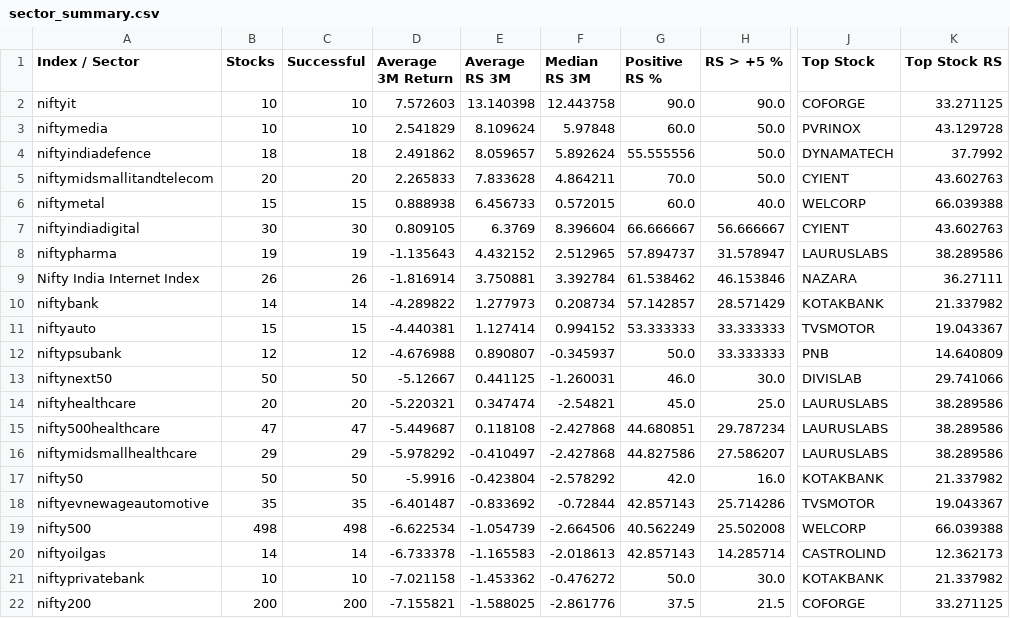
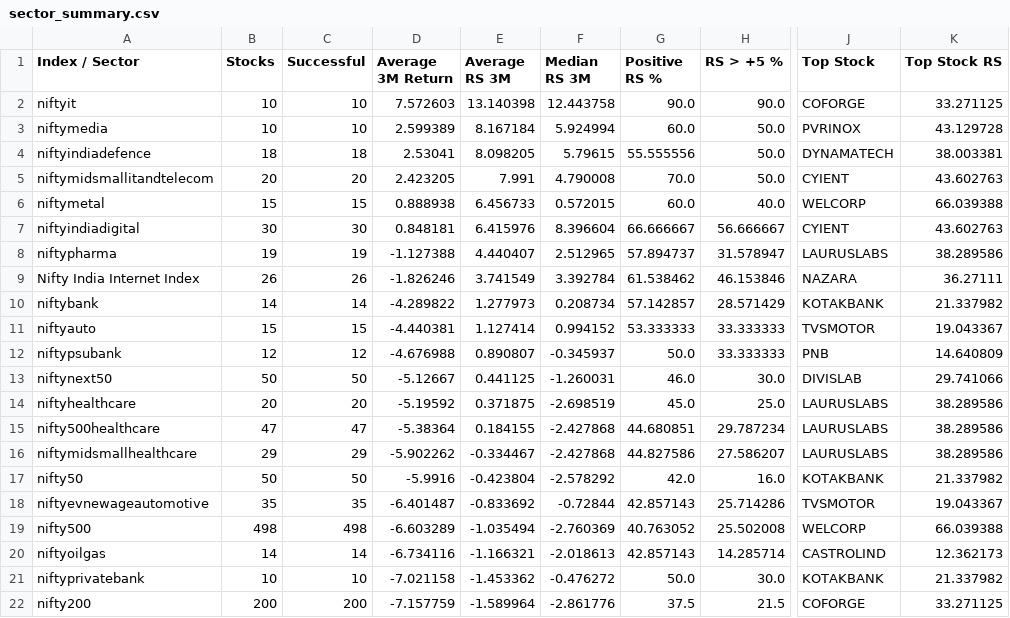
Before and after one commit to surajpjoshi/combined-stockstory, a CSV file: data/sector_summary.csv, drawn as a sheet; only a part is shown, gaps mark what is left out; the diff covers the shown part only; the diff names each change by its address in the sheet, - before the commit and + after, or states it on an @@ line.

```diff
--- a/data/sector_summary.csv
+++ b/data/sector_summary.csv
-D3 (Average 3M Return): 2.541829
+D3 (Average 3M Return): 2.599389
-E3 (Average RS 3M): 8.109624
+E3 (Average RS 3M): 8.167184
-F3 (Median RS 3M): 5.97848
+F3 (Median RS 3M): 5.924994
-D4 (Average 3M Return): 2.491862
+D4 (Average 3M Return): 2.53041
-E4 (Average RS 3M): 8.059657
+E4 (Average RS 3M): 8.098205
-F4 (Median RS 3M): 5.892624
+F4 (Median RS 3M): 5.79615
-K4 (Top Stock RS): 37.7992
+K4 (Top Stock RS): 38.003381
-D5 (Average 3M Return): 2.265833
+D5 (Average 3M Return): 2.423205
-E5 (Average RS 3M): 7.833628
+E5 (Average RS 3M): 7.991
-F5 (Median RS 3M): 4.864211
+F5 (Median RS 3M): 4.790008
-D7 (Average 3M Return): 0.809105
+D7 (Average 3M Return): 0.848181
-E7 (Average RS 3M): 6.3769
+E7 (Average RS 3M): 6.415976
-D8 (Average 3M Return): -1.135643
+D8 (Average 3M Return): -1.127388
-E8 (Average RS 3M): 4.432152
+E8 (Average RS 3M): 4.440407
-D9 (Average 3M Return): -1.816914
+D9 (Average 3M Return): -1.826246
-E9 (Average RS 3M): 3.750881
+E9 (Average RS 3M): 3.741549
-D14 (Average 3M Return): -5.220321
+D14 (Average 3M Return): -5.19592
-E14 (Average RS 3M): 0.347474
+E14 (Average RS 3M): 0.371875
-F14 (Median RS 3M): -2.54821
+F14 (Median RS 3M): -2.698519
-D15 (Average 3M Return): -5.449687
+D15 (Average 3M Return): -5.38364
-E15 (Average RS 3M): 0.118108
+E15 (Average RS 3M): 0.184155
-D16 (Average 3M Return): -5.978292
+D16 (Average 3M Return): -5.902262
-E16 (Average RS 3M): -0.410497
+E16 (Average RS 3M): -0.334467
-D19 (Average 3M Return): -6.622534
+D19 (Average 3M Return): -6.603289
-E19 (Average RS 3M): -1.054739
+E19 (Average RS 3M): -1.035494
-F19 (Median RS 3M): -2.664506
+F19 (Median RS 3M): -2.760369
-G19 (Positive RS %): 40.562249
+G19 (Positive RS %): 40.763052
-D20 (Average 3M Return): -6.733378
+D20 (Average 3M Return): -6.734116
-E20 (Average RS 3M): -1.165583
+E20 (Average RS 3M): -1.166321
-D22 (Average 3M Return): -7.155821
+D22 (Average 3M Return): -7.157759
-E22 (Average RS 3M): -1.588025
+E22 (Average RS 3M): -1.589964
```
Also changed, not shown: 1 added row, 1 removed row and 13 edited cells elsewhere in this file, 3 other files.
